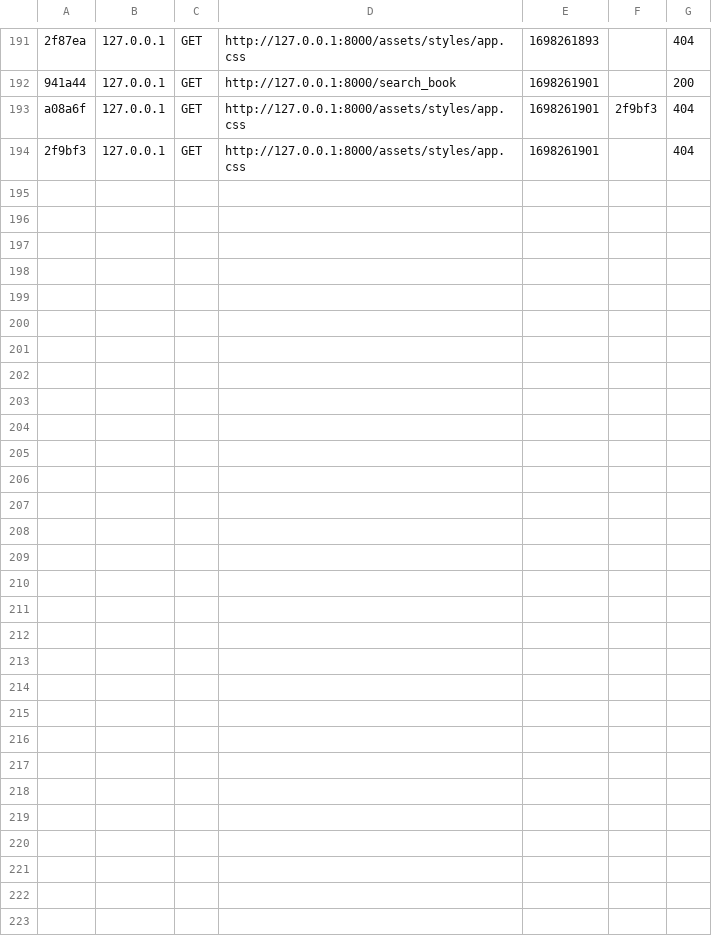
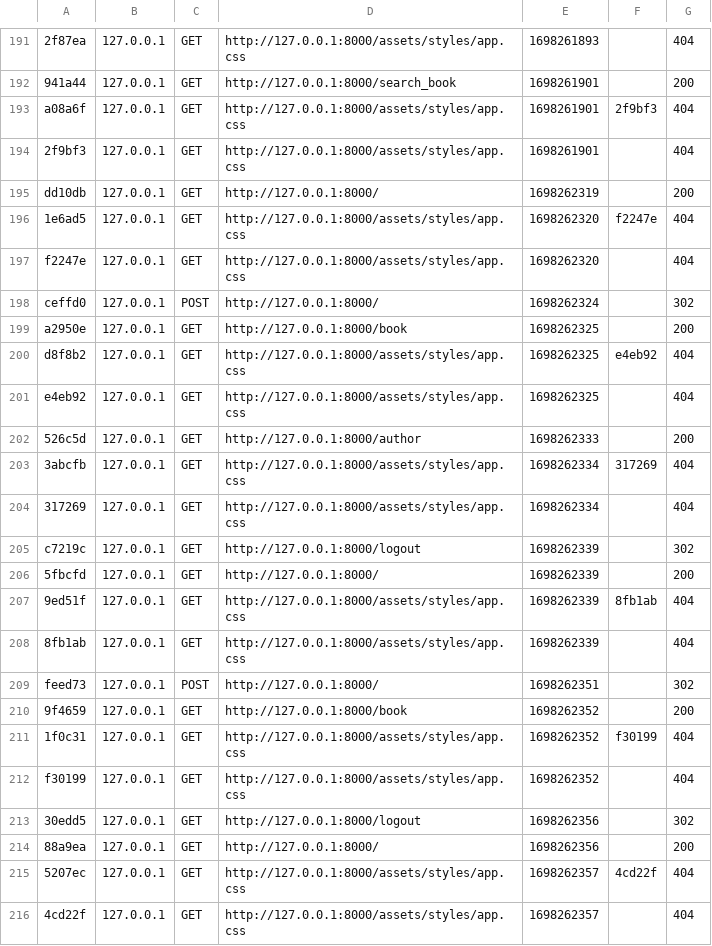
Before and after one commit to thuvominh/ASM, a CSV file: var/cache/dev/profiler/index.csv, drawn as a sheet; only a part is shown, gaps mark what is left out; the diff names each change by its address in the sheet, - before the commit and + after, or states it on an @@ line.

```diff
--- a/var/cache/dev/profiler/index.csv
+++ b/var/cache/dev/profiler/index.csv
+row 195: dd10db | 127.0.0.1 | GET | http://127.0.0.1:8000/ | 1698262319 |  | 200
+row 196: 1e6ad5 | 127.0.0.1 | GET | http://127.0.0.1:8000/assets/styles/app.css | 1698262320 | f2247e | 404
+row 197: f2247e | 127.0.0.1 | GET | http://127.0.0.1:8000/assets/styles/app.css | 1698262320 |  | 404
+row 198: ceffd0 | 127.0.0.1 | POST | http://127.0.0.1:8000/ | 1698262324 |  | 302
+row 199: a2950e | 127.0.0.1 | GET | http://127.0.0.1:8000/book | 1698262325 |  | 200
+row 200: d8f8b2 | 127.0.0.1 | GET | http://127.0.0.1:8000/assets/styles/app.css | 1698262325 | e4eb92 | 404
+row 201: e4eb92 | 127.0.0.1 | GET | http://127.0.0.1:8000/assets/styles/app.css | 1698262325 |  | 404
+row 202: 526c5d | 127.0.0.1 | GET | http://127.0.0.1:8000/author | 1698262333 |  | 200
+row 203: 3abcfb | 127.0.0.1 | GET | http://127.0.0.1:8000/assets/styles/app.css | 1698262334 | 317269 | 404
+row 204: 317269 | 127.0.0.1 | GET | http://127.0.0.1:8000/assets/styles/app.css | 1698262334 |  | 404
+row 205: c7219c | 127.0.0.1 | GET | http://127.0.0.1:8000/logout | 1698262339 |  | 302
+row 206: 5fbcfd | 127.0.0.1 | GET | http://127.0.0.1:8000/ | 1698262339 |  | 200
+row 207: 9ed51f | 127.0.0.1 | GET | http://127.0.0.1:8000/assets/styles/app.css | 1698262339 | 8fb1ab | 404
+row 208: 8fb1ab | 127.0.0.1 | GET | http://127.0.0.1:8000/assets/styles/app.css | 1698262339 |  | 404
+row 209: feed73 | 127.0.0.1 | POST | http://127.0.0.1:8000/ | 1698262351 |  | 302
+row 210: 9f4659 | 127.0.0.1 | GET | http://127.0.0.1:8000/book | 1698262352 |  | 200
+row 211: 1f0c31 | 127.0.0.1 | GET | http://127.0.0.1:8000/assets/styles/app.css | 1698262352 | f30199 | 404
+row 212: f30199 | 127.0.0.1 | GET | http://127.0.0.1:8000/assets/styles/app.css | 1698262352 |  | 404
+row 213: 30edd5 | 127.0.0.1 | GET | http://127.0.0.1:8000/logout | 1698262356 |  | 302
+row 214: 88a9ea | 127.0.0.1 | GET | http://127.0.0.1:8000/ | 1698262356 |  | 200
+row 215: 5207ec | 127.0.0.1 | GET | http://127.0.0.1:8000/assets/styles/app.css | 1698262357 | 4cd22f | 404
+row 216: 4cd22f | 127.0.0.1 | GET | http://127.0.0.1:8000/assets/styles/app.css | 1698262357 |  | 404
```
Also changed, not shown: 24 other files.
